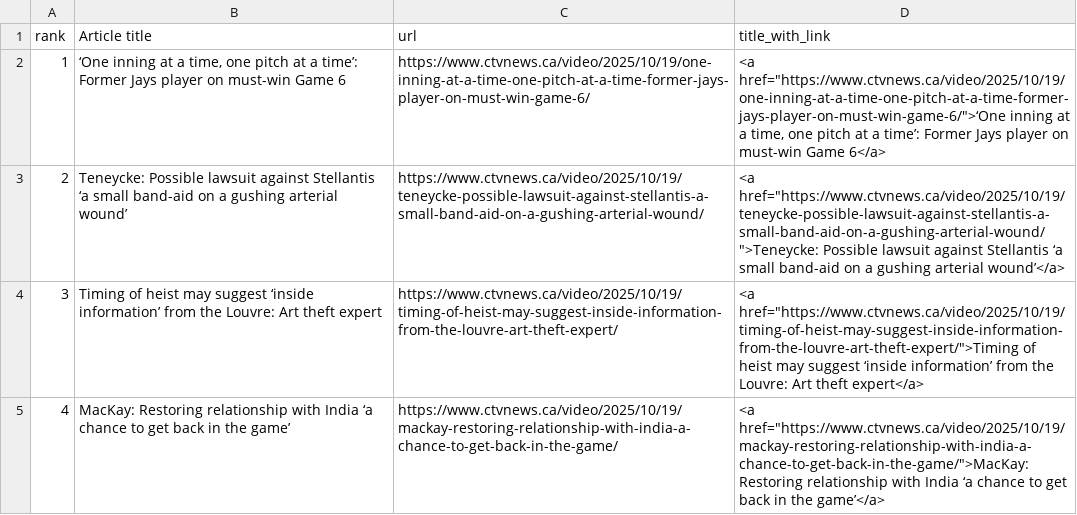
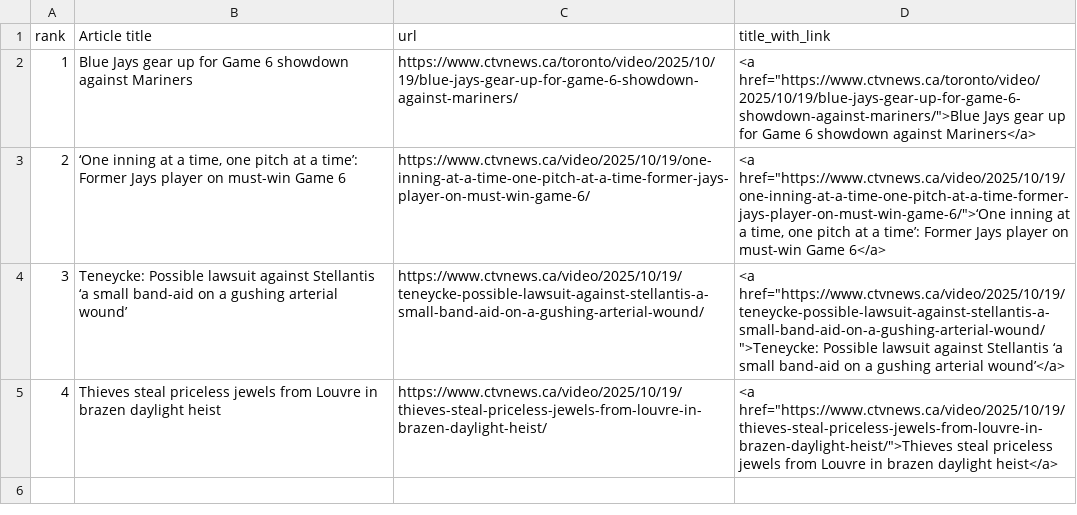
Before and after one commit to caoramckenna/canada-news-trending-stories, a CSV file: CTVScrape.csv, drawn as a sheet.

```diff
--- a/CTVScrape.csv
+++ b/CTVScrape.csv
@@ -1,5 +1,5 @@
 rank,Article title,url,title_with_link
-1,"‘One inning at a time, one pitch at a time’: Former Jays player on must-win Game 6",https://www.ctvnews.ca/video/2025/10/19/one-inning-at-a-time-one-pitch-at-a-time-former-jays-player-on-must-win-game-6/,"<a href=""https://www.ctvnews.ca/video/2025/10/19/one-inning-at-a-time-one-pitch-at-a-time-former-jays-player-on-must-win-game-6/"">‘One inning at a time, one pitch at a time’: Former Jays player on must-win Game 6</a>"
-2,Teneycke: Possible lawsuit against Stellantis ‘a small band-aid on a gushing arterial wound’,https://www.ctvnews.ca/video/2025/10/19/teneycke-possible-lawsuit-against-stellantis-a-small-band-aid-on-a-gushing-arterial-wound/,"<a href=""https://www.ctvnews.ca/video/2025/10/19/teneycke-possible-lawsuit-against-stellantis-a-small-band-aid-on-a-gushing-arterial-wound/"">Teneycke: Possible lawsuit against Stellantis ‘a small band-aid on a gushing arterial wound’</a>"
-3,Timing of heist may suggest ‘inside information’ from the Louvre: Art theft expert,https://www.ctvnews.ca/video/2025/10/19/timing-of-heist-may-suggest-inside-information-from-the-louvre-art-theft-expert/,"<a href=""https://www.ctvnews.ca/video/2025/10/19/timing-of-heist-may-suggest-inside-information-from-the-louvre-art-theft-expert/"">Timing of heist may suggest ‘inside information’ from the Louvre: Art theft expert</a>"
-4,MacKay: Restoring relationship with India ‘a chance to get back in the game’,https://www.ctvnews.ca/video/2025/10/19/mackay-restoring-relationship-with-india-a-chance-to-get-back-in-the-game/,"<a href=""https://www.ctvnews.ca/video/2025/10/19/mackay-restoring-relationship-with-india-a-chance-to-get-back-in-the-game/"">MacKay: Restoring relationship with India ‘a chance to get back in the game’</a>"
+1,Blue Jays gear up for Game 6 showdown against Mariners,https://www.ctvnews.ca/toronto/video/2025/10/19/blue-jays-gear-up-for-game-6-showdown-against-mariners/,"<a href=""https://www.ctvnews.ca/toronto/video/2025/10/19/blue-jays-gear-up-for-game-6-showdown-against-mariners/"">Blue Jays gear up for Game 6 showdown against Mariners</a>"
+2,"‘One inning at a time, one pitch at a time’: Former Jays player on must-win Game 6",https://www.ctvnews.ca/video/2025/10/19/one-inning-at-a-time-one-pitch-at-a-time-former-jays-player-on-must-win-game-6/,"<a href=""https://www.ctvnews.ca/video/2025/10/19/one-inning-at-a-time-one-pitch-at-a-time-former-jays-player-on-must-win-game-6/"">‘One inning at a time, one pitch at a time’: Former Jays player on must-win Game 6</a>"
+3,Teneycke: Possible lawsuit against Stellantis ‘a small band-aid on a gushing arterial wound’,https://www.ctvnews.ca/video/2025/10/19/teneycke-possible-lawsuit-against-stellantis-a-small-band-aid-on-a-gushing-arterial-wound/,"<a href=""https://www.ctvnews.ca/video/2025/10/19/teneycke-possible-lawsuit-against-stellantis-a-small-band-aid-on-a-gushing-arterial-wound/"">Teneycke: Possible lawsuit against Stellantis ‘a small band-aid on a gushing arterial wound’</a>"
+4,Thieves steal priceless jewels from Louvre in brazen daylight heist,https://www.ctvnews.ca/video/2025/10/19/thieves-steal-priceless-jewels-from-louvre-in-brazen-daylight-heist/,"<a href=""https://www.ctvnews.ca/video/2025/10/19/thieves-steal-priceless-jewels-from-louvre-in-brazen-daylight-heist/"">Thieves steal priceless jewels from Louvre in brazen daylight heist</a>"
```
Also changed, not shown: GlobeAndMailScrape.csv, NationalPostScrape.csv, 4 other files.
